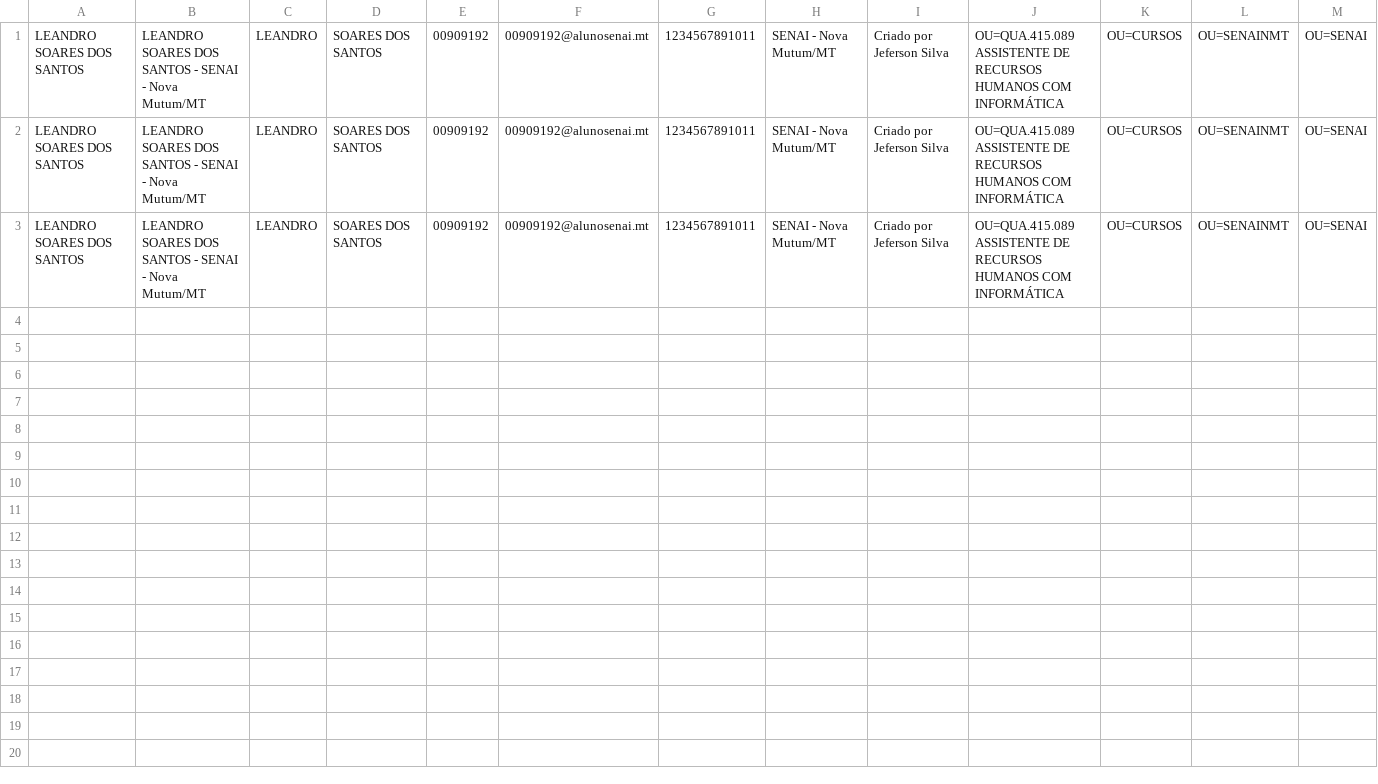
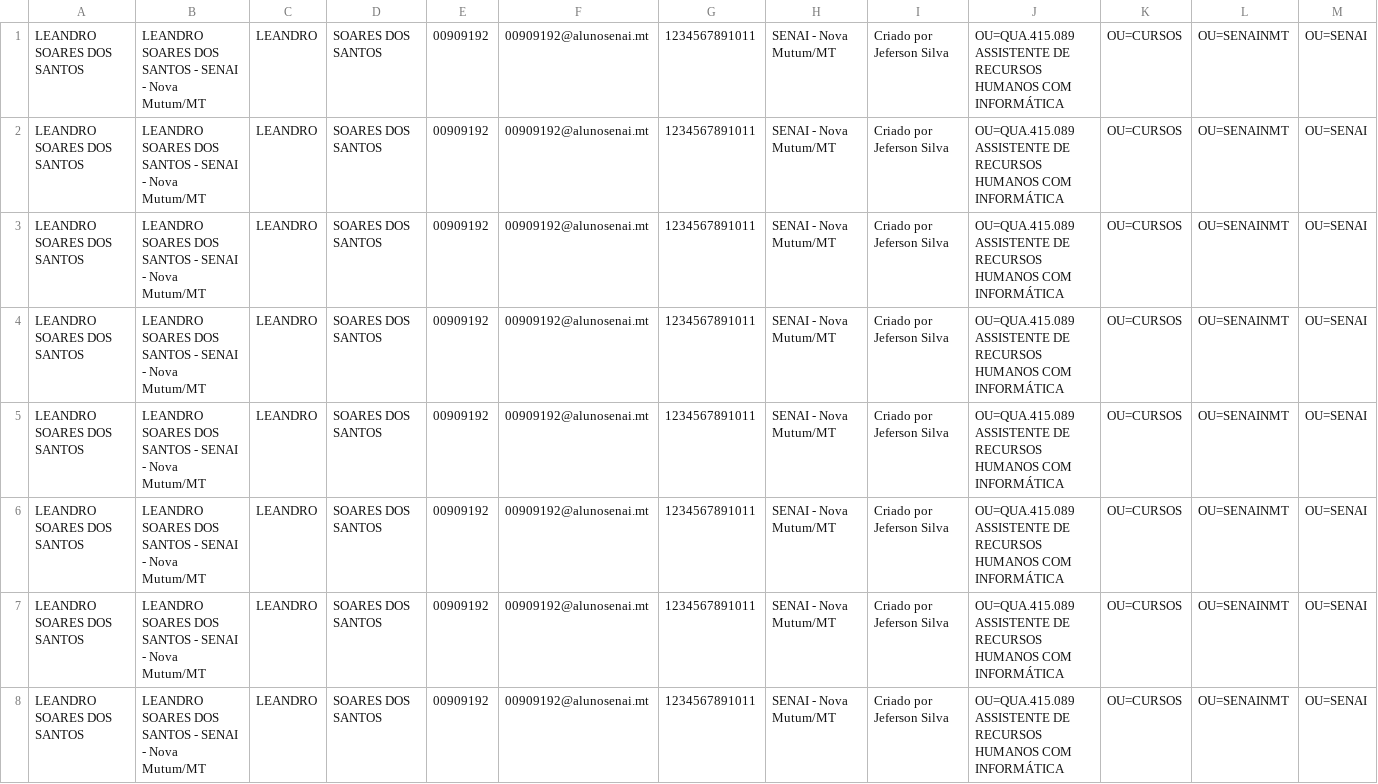
Before and after one commit to Leandrosaints/generate_users, a CSV file: usuarios_simulados.csv, drawn as a sheet; only a part is shown; rows hold the shown columns only; the diff covers the shown part only; the diff names each change by its address in the sheet, - before the commit and + after, or states it on an @@ line.

```diff
--- a/usuarios_simulados.csv
+++ b/usuarios_simulados.csv
+row 4: LEANDRO SOARES DOS SANTOS | LEANDRO SOARES DOS SANTOS - SENAI - Nova Mutum/MT | LEANDRO | SOARES DOS SANTOS | 00909192 | 00909192@alunosenai.mt | 1234567891011 | SENAI - Nova Mutum/MT | Criado por Jeferson Silva | OU=QUA.415.089 ASSISTENTE DE RECURSOS HUMANOS COM INFORMÁTICA | OU=CURSOS | OU=SENAINMT | OU=SENAI
+row 5: LEANDRO SOARES DOS SANTOS | LEANDRO SOARES DOS SANTOS - SENAI - Nova Mutum/MT | LEANDRO | SOARES DOS SANTOS | 00909192 | 00909192@alunosenai.mt | 1234567891011 | SENAI - Nova Mutum/MT | Criado por Jeferson Silva | OU=QUA.415.089 ASSISTENTE DE RECURSOS HUMANOS COM INFORMÁTICA | OU=CURSOS | OU=SENAINMT | OU=SENAI
+row 6: LEANDRO SOARES DOS SANTOS | LEANDRO SOARES DOS SANTOS - SENAI - Nova Mutum/MT | LEANDRO | SOARES DOS SANTOS | 00909192 | 00909192@alunosenai.mt | 1234567891011 | SENAI - Nova Mutum/MT | Criado por Jeferson Silva | OU=QUA.415.089 ASSISTENTE DE RECURSOS HUMANOS COM INFORMÁTICA | OU=CURSOS | OU=SENAINMT | OU=SENAI
+row 7: LEANDRO SOARES DOS SANTOS | LEANDRO SOARES DOS SANTOS - SENAI - Nova Mutum/MT | LEANDRO | SOARES DOS SANTOS | 00909192 | 00909192@alunosenai.mt | 1234567891011 | SENAI - Nova Mutum/MT | Criado por Jeferson Silva | OU=QUA.415.089 ASSISTENTE DE RECURSOS HUMANOS COM INFORMÁTICA | OU=CURSOS | OU=SENAINMT | OU=SENAI
+row 8: LEANDRO SOARES DOS SANTOS | LEANDRO SOARES DOS SANTOS - SENAI - Nova Mutum/MT | LEANDRO | SOARES DOS SANTOS | 00909192 | 00909192@alunosenai.mt | 1234567891011 | SENAI - Nova Mutum/MT | Criado por Jeferson Silva | OU=QUA.415.089 ASSISTENTE DE RECURSOS HUMANOS COM INFORMÁTICA | OU=CURSOS | OU=SENAINMT | OU=SENAI
```
Also changed, not shown: 4 added rows elsewhere in this file, 2 other files.
